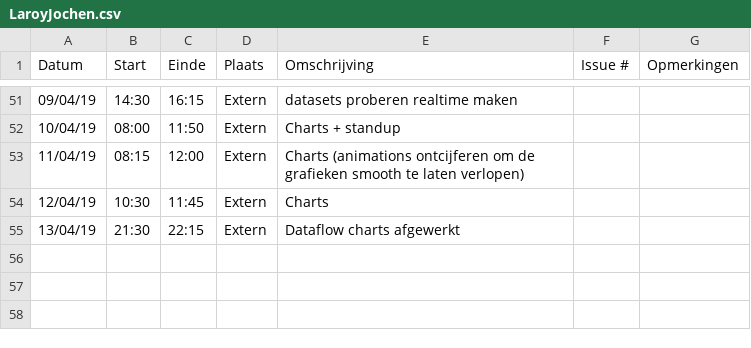
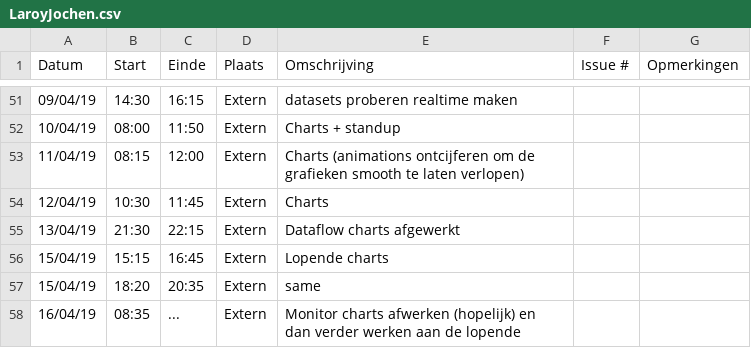
Before and after one commit to WouterStemgee/inventory-management-system-autonomous-drones, a CSV file: logboeken/LaroyJochen.csv, drawn as a sheet; only a part is shown, gaps mark what is left out.

Commit message:
Update LaroyJochen.csv

```diff
--- a/logboeken/LaroyJochen.csv
+++ b/logboeken/LaroyJochen.csv
@@ -55 +55,4 @@ Datum,Start,Einde,Plaats,Omschrijving,Issue #,Opmerkingen
 13/04/19,21:30,22:15,Extern,Dataflow charts afgewerkt,,
+15/04/19,15:15,16:45,Extern,Lopende charts,,
+15/04/19,18:20,20:35,Extern,same,,
+16/04/19,08:35,...,Extern,Monitor charts afwerken (hopelijk) en dan verder werken aan de lopende,,
```
